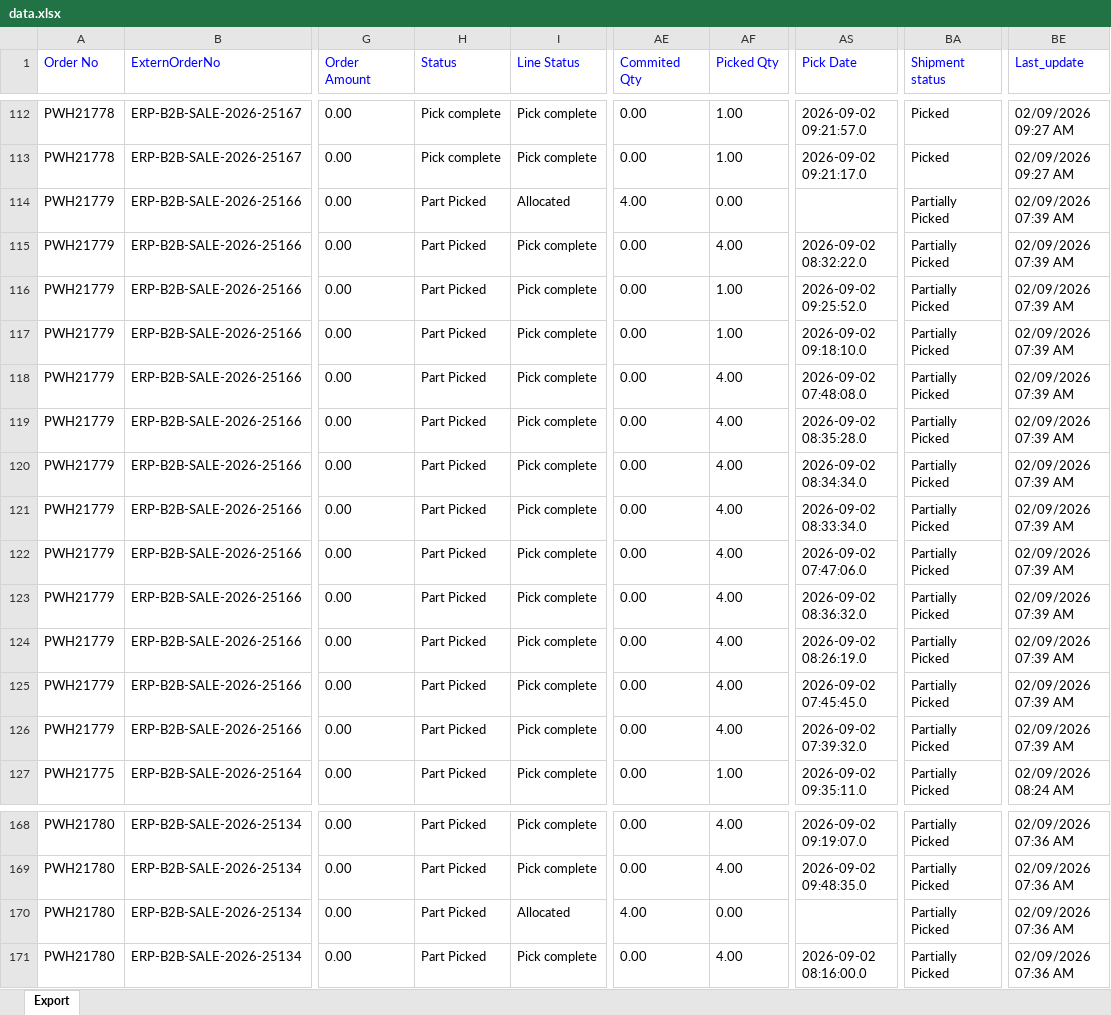
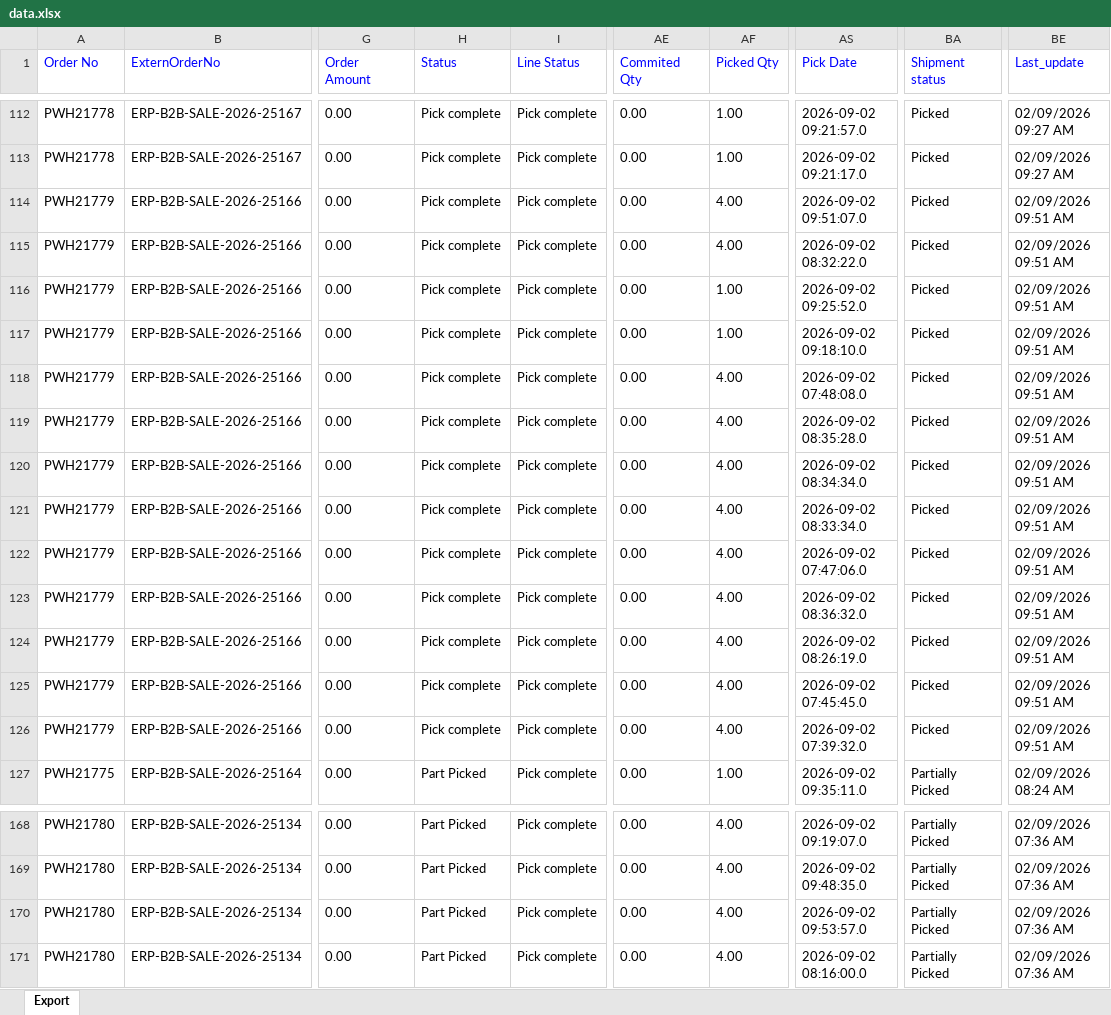
Before and after one commit to Kamal2-Pal/PW-Master-Dashboard-V2, an Excel workbook: data.xlsx, sheet Export, drawn as a sheet; only a part is shown, gaps mark what is left out; values as stored, in another font and other column widths than the file's, no borders; the diff names each change by its address in the sheet, - before the commit and + after, or states it on an @@ line.

```diff
--- a/data.xlsx (sheet Export)
+++ b/data.xlsx (sheet Export)
-H114:H126 (Status): Part Picked
+H114:H126 (Status): Pick complete
-I114 (Line Status): Allocated
+I114 (Line Status): Pick complete
-AE114 (Commited Qty): 4.00
+AE114 (Commited Qty): 0.00
-AF114 (Picked Qty): 0.00
+AF114 (Picked Qty): 4.00
-AS114 (Pick Date): (empty)
+AS114 (Pick Date): 2026-09-02 09:51:07.0
-BA114:BA126 (Shipment status): Partially Picked
+BA114:BA126 (Shipment status): Picked
-BE114:BE126 (Last_update): 02/09/2026 07:39 AM
+BE114:BE126 (Last_update): 02/09/2026 09:51 AM
-I170 (Line Status): Allocated
+I170 (Line Status): Pick complete
-AE170 (Commited Qty): 4.00
+AE170 (Commited Qty): 0.00
-AF170 (Picked Qty): 0.00
+AF170 (Picked Qty): 4.00
-AS170 (Pick Date): (empty)
+AS170 (Pick Date): 2026-09-02 09:53:57.0
```
Also changed, not shown: 1 other file.
